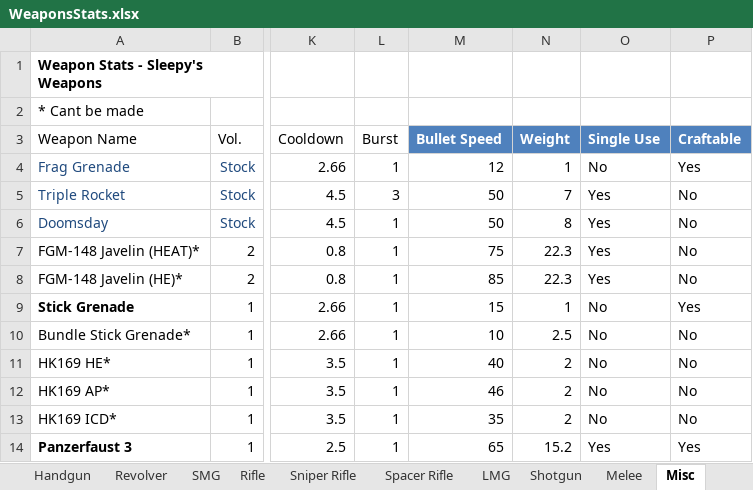
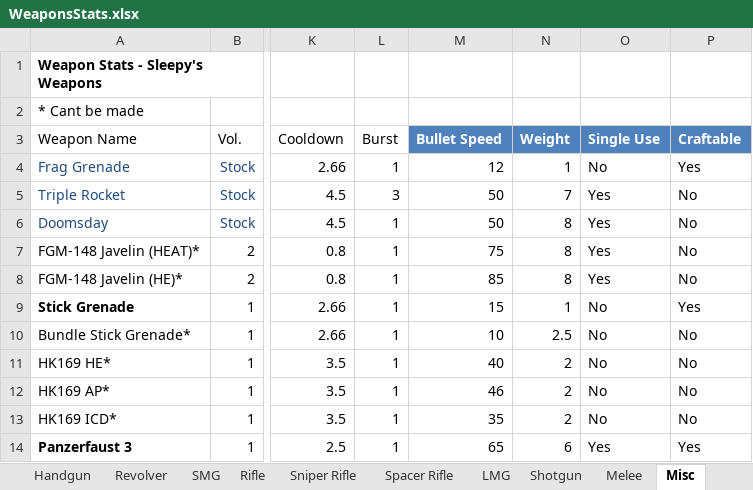
Before and after one commit to sleepy068/Rimworld_Weapons, an Excel workbook: Resources/WeaponsStats.xlsx, sheet Misc, drawn as a sheet; only a part is shown, gaps mark what is left out; values as stored, in another font and other column widths than the file's, no borders; table styles not drawn; the diff names each change by its address in the sheet, - before the commit and + after, or states it on an @@ line.

```diff
--- a/Resources/WeaponsStats.xlsx (sheet Misc)
+++ b/Resources/WeaponsStats.xlsx (sheet Misc)
-N7:N8 (Weight): 22.3
+N7:N8 (Weight): 8
-N14 (Weight): 15.2
+N14 (Weight): 6
```
Also changed, not shown: 6 other files.
